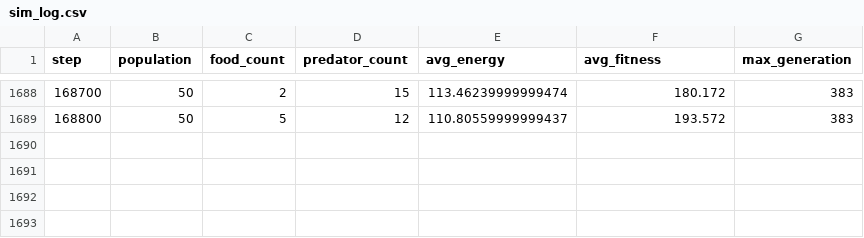
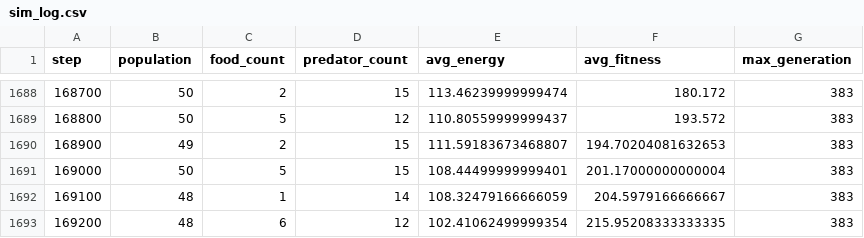
Before and after one commit to mbahadirk/Aquarium-Simulator, a CSV file: sim_logging/sim_log.csv, drawn as a sheet; only a part is shown, gaps mark what is left out.

```diff
--- a/sim_logging/sim_log.csv
+++ b/sim_logging/sim_log.csv
@@ -1689 +1689,5 @@ step,population,food_count,predator_count,avg_energy,avg_fitness,max_generation
 168800,50,5,12,110.80559999999437,193.572,383
+168900,49,2,15,111.59183673468807,194.70204081632653,383
+169000,50,5,15,108.44499999999401,201.17000000000004,383
+169100,48,1,14,108.32479166666059,204.5979166666667,383
+169200,48,6,12,102.41062499999354,215.95208333333335,383
```
Also changed, not shown: 3 other files.
